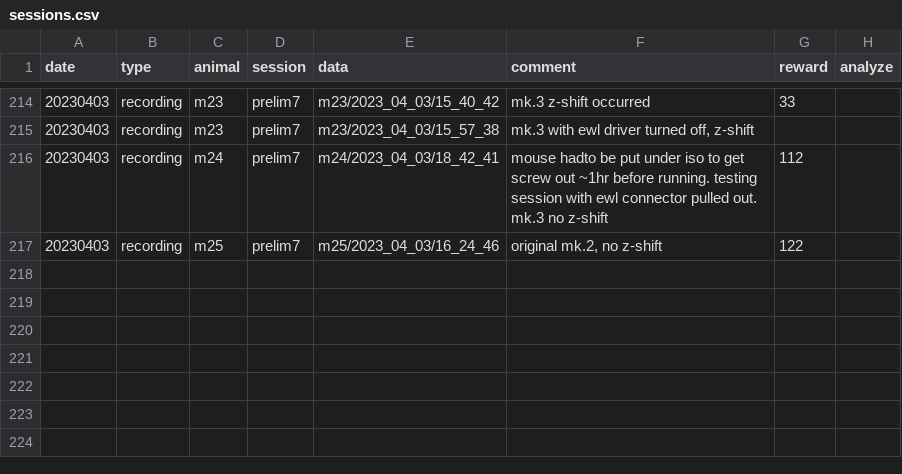
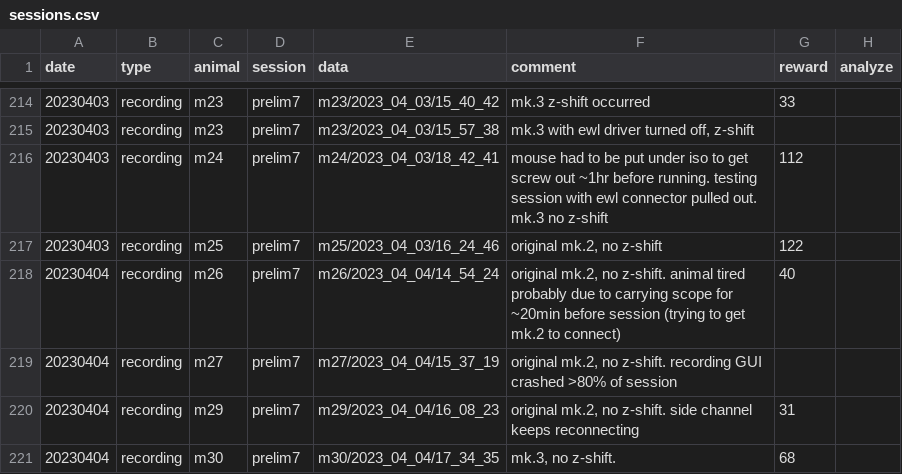
Before and after one commit to denisecailab/miniscope_2s-validation, a CSV file: experiment/cv_exp0/log/sessions.csv, drawn as a sheet; only a part is shown, gaps mark what is left out.

```diff
--- a/experiment/cv_exp0/log/sessions.csv
+++ b/experiment/cv_exp0/log/sessions.csv
@@ -215,3 +215,7 @@ date,type,animal,session,data,comment,reward,analyze
 20230403,recording,m23,prelim7,m23/2023_04_03/15_57_38,"mk.3 with ewl driver turned off, z-shift",,
-20230403,recording,m24,prelim7,m24/2023_04_03/18_42_41,mouse hadto be put under iso to get screw out ~1hr before running. testing session with ewl connector pulled out. mk.3 no z-shift,112,
+20230403,recording,m24,prelim7,m24/2023_04_03/18_42_41,mouse had to be put under iso to get screw out ~1hr before running. testing session with ewl connector pulled out. mk.3 no z-shift,112,
 20230403,recording,m25,prelim7,m25/2023_04_03/16_24_46,"original mk.2, no z-shift",122,
+20230404,recording,m26,prelim7,m26/2023_04_04/14_54_24,"original mk.2, no z-shift. animal tired probably due to carrying scope for ~20min before session (trying to get mk.2 to connect)",40,
+20230404,recording,m27,prelim7,m27/2023_04_04/15_37_19,"original mk.2, no z-shift. recording GUI crashed >80% of session",,
+20230404,recording,m29,prelim7,m29/2023_04_04/16_08_23,"original mk.2, no z-shift. side channel keeps reconnecting",31,
+20230404,recording,m30,prelim7,m30/2023_04_04/17_34_35,"mk.3, no z-shift.",68,
```
Also changed, not shown: 4 other files.
